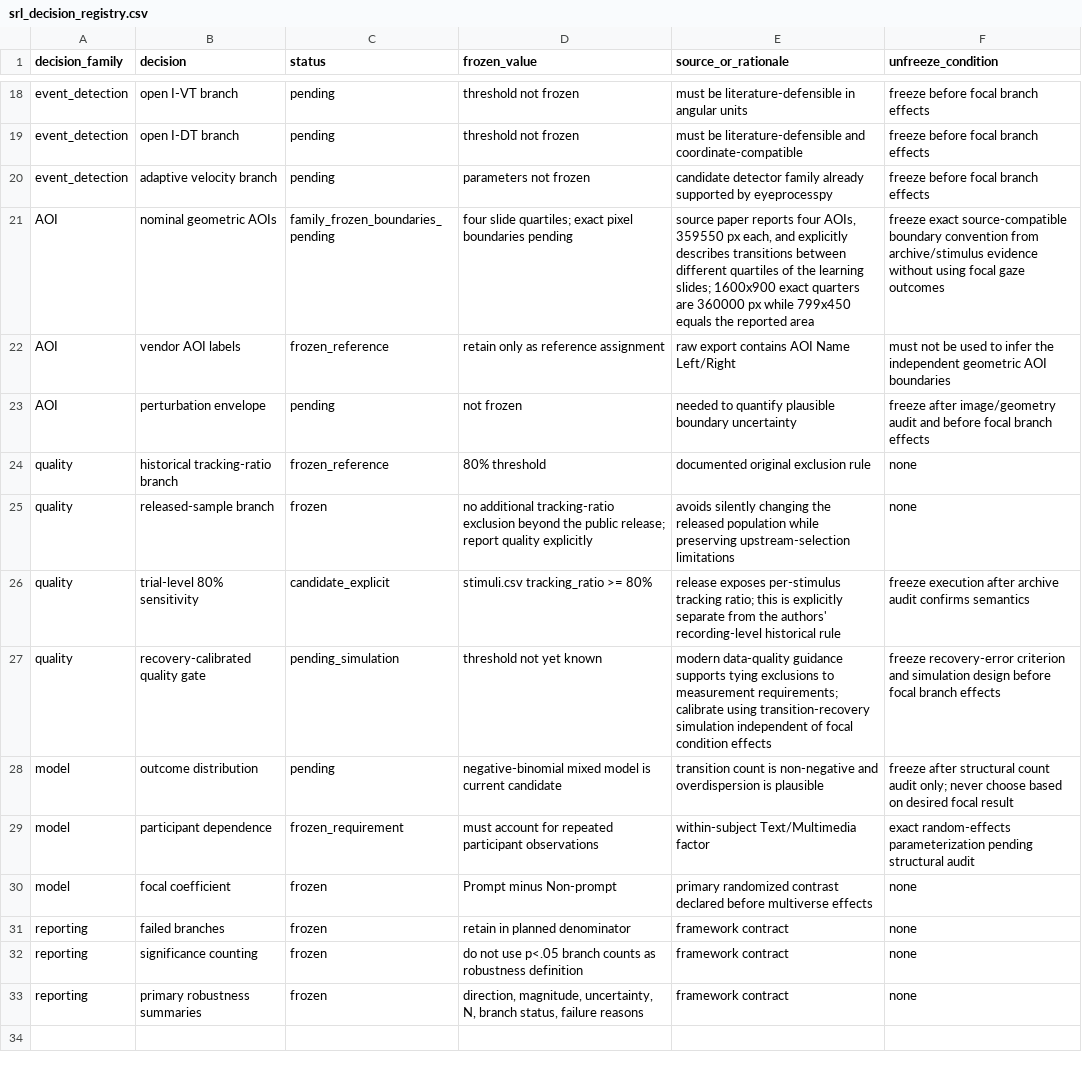
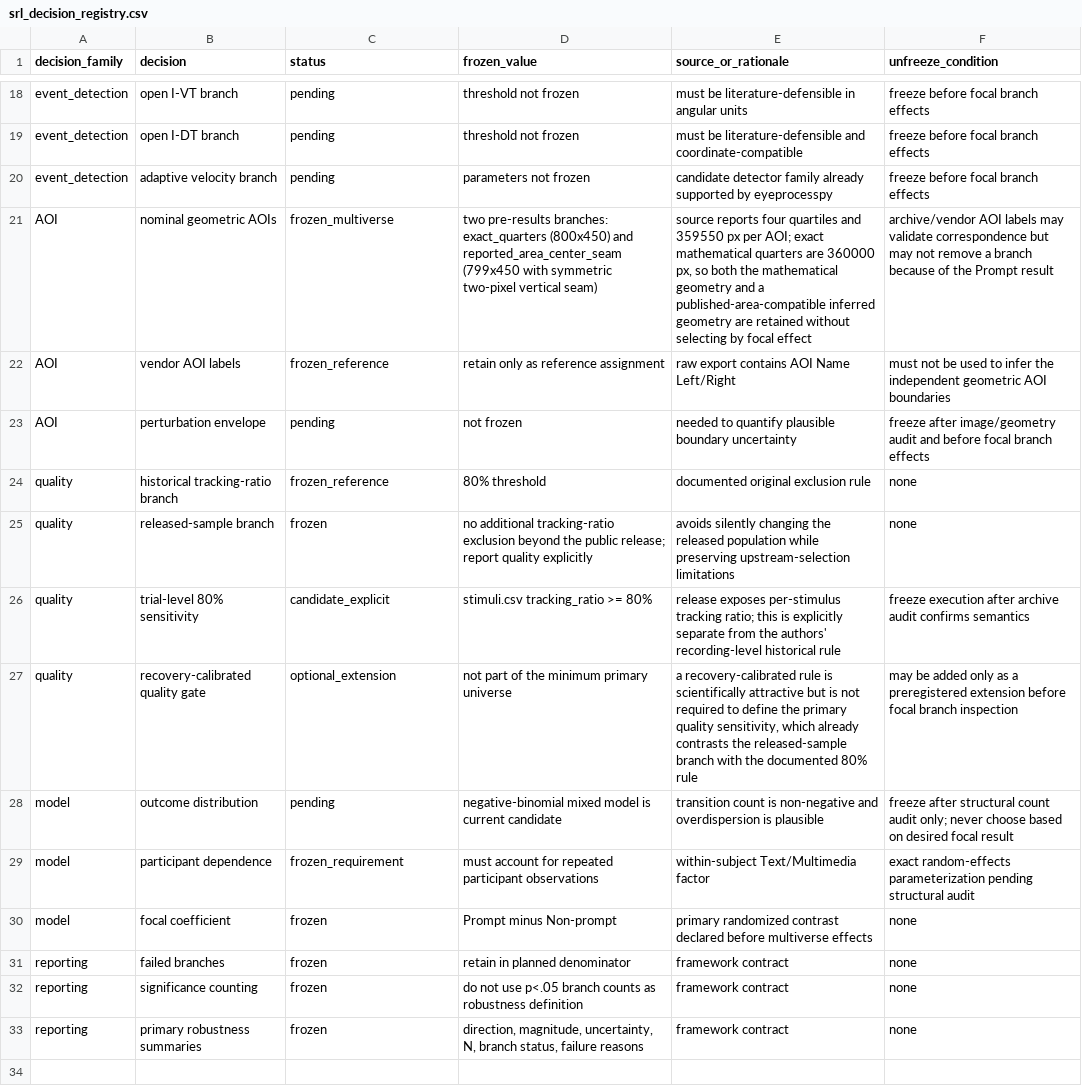
Before and after one commit to stefanosbalaskas/eyeprocesspy, a CSV file: research/gaze_claim_robustness/srl_decision_registry.csv, drawn as a sheet; only a part is shown, gaps mark what is left out.

Commit message:
Freeze AOI geometry multiverse and demote optional recovery gate

```diff
--- a/research/gaze_claim_robustness/srl_decision_registry.csv
+++ b/research/gaze_claim_robustness/srl_decision_registry.csv
@@ -20,3 +20,3 @@ decision_family,decision,status,frozen_value,source_or_rationale,unfreeze_condit
 "event_detection","adaptive velocity branch","pending","parameters not frozen","candidate detector family already supported by eyeprocesspy","freeze before focal branch effects"
-"AOI","nominal geometric AOIs","family_frozen_boundaries_pending","four slide quartiles; exact pixel boundaries pending","source paper reports four AOIs, 359550 px each, and explicitly describes transitions between different quartiles of the learning slides; 1600x900 exact quarters are 360000 px while 799x450 equals the reported area","freeze exact source-compatible boundary convention from archive/stimulus evidence without using focal gaze outcomes"
+"AOI","nominal geometric AOIs","frozen_multiverse","two pre-results branches: exact_quarters (800x450) and reported_area_center_seam (799x450 with symmetric two-pixel vertical seam)","source reports four quartiles and 359550 px per AOI; exact mathematical quarters are 360000 px, so both the mathematical geometry and a published-area-compatible inferred geometry are retained without selecting by focal effect","archive/vendor AOI labels may validate correspondence but may not remove a branch because of the Prompt result"
 "AOI","vendor AOI labels","frozen_reference","retain only as reference assignment","raw export contains AOI Name Left/Right","must not be used to infer the independent geometric AOI boundaries"
@@ -26,3 +26,3 @@ decision_family,decision,status,frozen_value,source_or_rationale,unfreeze_condit
 "quality","trial-level 80% sensitivity","candidate_explicit","stimuli.csv tracking_ratio >= 80%","release exposes per-stimulus tracking ratio; this is explicitly separate from the authors' recording-level historical rule","freeze execution after archive audit confirms semantics"
-"quality","recovery-calibrated quality gate","pending_simulation","threshold not yet known","modern data-quality guidance supports tying exclusions to measurement requirements; calibrate using transition-recovery simulation independent of focal condition effects","freeze recovery-error criterion and simulation design before focal branch effects"
+"quality","recovery-calibrated quality gate","optional_extension","not part of the minimum primary universe","a recovery-calibrated rule is scientifically attractive but is not required to define the primary quality sensitivity, which already contrasts the released-sample branch with the documented 80% rule","may be added only as a preregistered extension before focal branch inspection"
 "model","outcome distribution","pending","negative-binomial mixed model is current candidate","transition count is non-negative and overdispersion is plausible","freeze after structural count audit only; never choose based on desired focal result"
```
